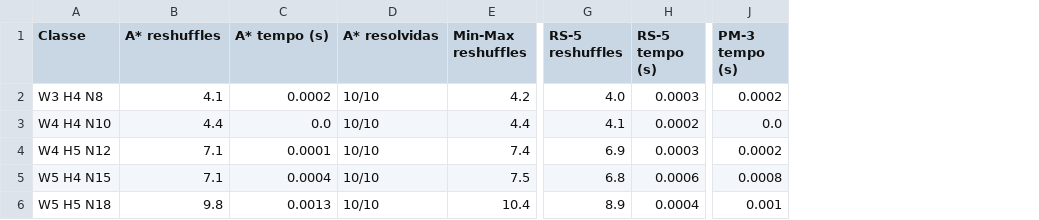
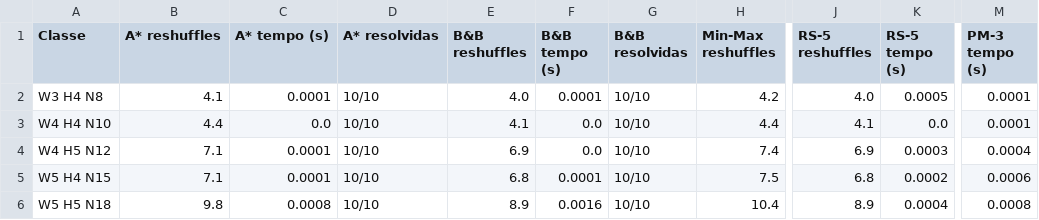
Before and after one commit to LukaOliver-S/block-relocation, a CSV file: resultados/tabela_reshuffles_tempo.csv, drawn as a sheet; only a part is shown, gaps mark what is left out; addresses are those after the commit; the diff names each change by its address in the sheet, - before the commit and + after, or states it on an @@ line.

```diff
--- a/resultados/tabela_reshuffles_tempo.csv
+++ b/resultados/tabela_reshuffles_tempo.csv
+column E (B&B reshuffles), rows 2-6: 4.0 | 4.1 | 6.9 | 6.8 | 8.9
+column F (B&B tempo (s)), rows 2-6: 0.0001 | 0.0 | 0.0 | 0.0001 | 0.0016
+column G (B&B resolvidas), rows 2-6: all 10/10
-C2 (A* tempo (s)): 0.0002
+C2 (A* tempo (s)): 0.0001
-K2 (RS-5 tempo (s)): 0.0003
+K2 (RS-5 tempo (s)): 0.0005
-M2 (PM-3 tempo (s)): 0.0002
+M2 (PM-3 tempo (s)): 0.0001
-K3 (RS-5 tempo (s)): 0.0002
+K3 (RS-5 tempo (s)): 0.0
-M3 (PM-3 tempo (s)): 0.0
+M3 (PM-3 tempo (s)): 0.0001
-M4 (PM-3 tempo (s)): 0.0002
+M4 (PM-3 tempo (s)): 0.0004
-C5 (A* tempo (s)): 0.0004
+C5 (A* tempo (s)): 0.0001
-K5 (RS-5 tempo (s)): 0.0006
+K5 (RS-5 tempo (s)): 0.0002
-M5 (PM-3 tempo (s)): 0.0008
+M5 (PM-3 tempo (s)): 0.0006
-C6 (A* tempo (s)): 0.0013
+C6 (A* tempo (s)): 0.0008
-M6 (PM-3 tempo (s)): 0.001
+M6 (PM-3 tempo (s)): 0.0008
```
Also changed, not shown: resultados/resultados_comparacao.csv, resultados/resumo_por_classe.csv, 15 other files.
